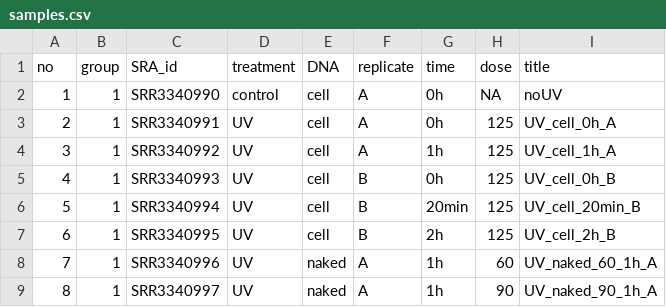
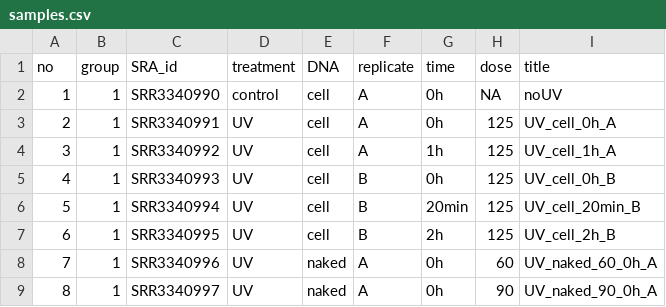
Before and after one commit to adebali/NGStoolkit, a CSV file: projects/yeast/CPD-seq/samples.csv, drawn as a sheet.

Commit message:
fixed time

```diff
--- a/projects/yeast/CPD-seq/samples.csv
+++ b/projects/yeast/CPD-seq/samples.csv
@@ -7,3 +7,3 @@ no,group,SRA_id,treatment,DNA,replicate,time,dose,title
 6,1,SRR3340995,UV,cell,B,2h,125,UV_cell_2h_B
-7,1,SRR3340996,UV,naked,A,1h,60,UV_naked_60_1h_A
-8,1,SRR3340997,UV,naked,A,1h,90,UV_naked_90_1h_A
+7,1,SRR3340996,UV,naked,A,0h,60,UV_naked_60_0h_A
+8,1,SRR3340997,UV,naked,A,0h,90,UV_naked_90_0h_A
```
